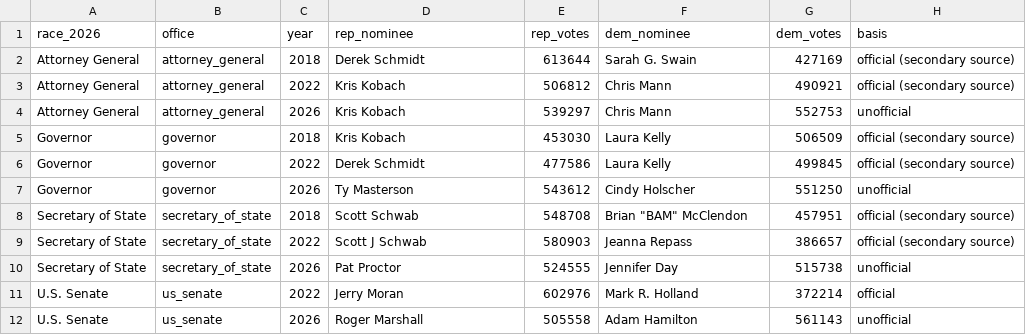
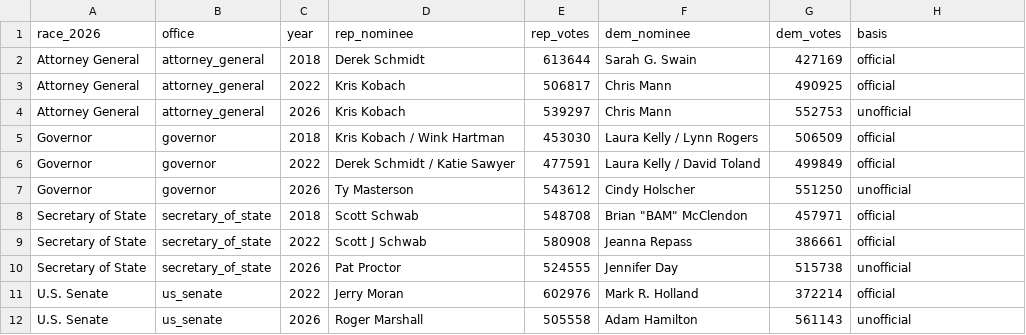
Before and after one commit to kevinnbass/red-states-2026-midterm-expected-vote, a CSV file: data/derived/KS/races_2018_2022_2026.csv, drawn as a sheet.

```diff
--- a/data/derived/KS/races_2018_2022_2026.csv
+++ b/data/derived/KS/races_2018_2022_2026.csv
@@ -1,10 +1,10 @@
 race_2026,office,year,rep_nominee,rep_votes,dem_nominee,dem_votes,basis
-Attorney General,attorney_general,2018,Derek Schmidt,613644,Sarah G. Swain,427169,official (secondary source)
-Attorney General,attorney_general,2022,Kris Kobach,506812,Chris Mann,490921,official (secondary source)
+Attorney General,attorney_general,2018,Derek Schmidt,613644,Sarah G. Swain,427169,official
+Attorney General,attorney_general,2022,Kris Kobach,506817,Chris Mann,490925,official
 Attorney General,attorney_general,2026,Kris Kobach,539297,Chris Mann,552753,unofficial
-Governor,governor,2018,Kris Kobach,453030,Laura Kelly,506509,official (secondary source)
-Governor,governor,2022,Derek Schmidt,477586,Laura Kelly,499845,official (secondary source)
+Governor,governor,2018,Kris Kobach / Wink Hartman,453030,Laura Kelly / Lynn Rogers,506509,official
+Governor,governor,2022,Derek Schmidt / Katie Sawyer,477591,Laura Kelly / David Toland,499849,official
 Governor,governor,2026,Ty Masterson,543612,Cindy Holscher,551250,unofficial
-Secretary of State,secretary_of_state,2018,Scott Schwab,548708,"Brian ""BAM"" McClendon",457951,official (secondary source)
-Secretary of State,secretary_of_state,2022,Scott J Schwab,580903,Jeanna Repass,386657,official (secondary source)
+Secretary of State,secretary_of_state,2018,Scott Schwab,548708,"Brian ""BAM"" McClendon",457971,official
+Secretary of State,secretary_of_state,2022,Scott J Schwab,580908,Jeanna Repass,386661,official
 Secretary of State,secretary_of_state,2026,Pat Proctor,524555,Jennifer Day,515738,unofficial
```
Also changed, not shown: data/SOURCES.csv, data/derived/KS/expected.csv, 41 other files.
